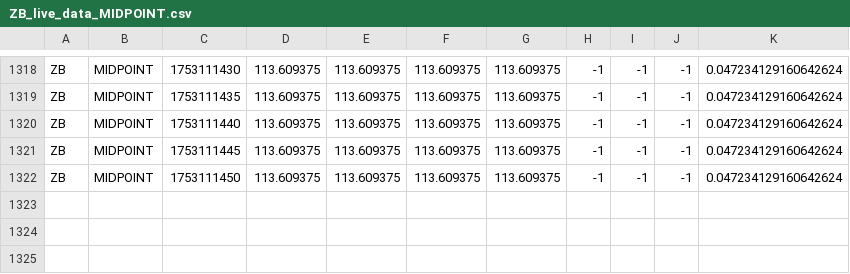
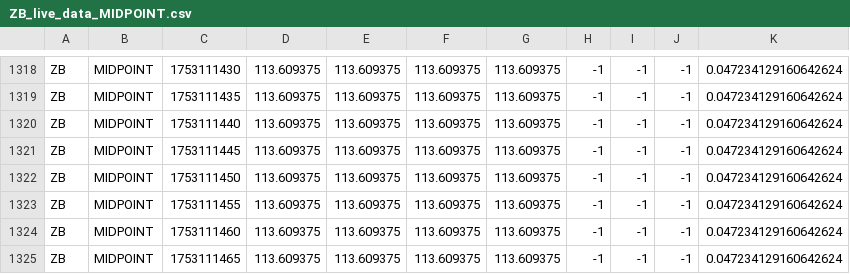
Before and after one commit to RedNerka/line_chart_test, a CSV file: live_data/ZB_live_data_MIDPOINT.csv, drawn as a sheet; only a part is shown, gaps mark what is left out.

```diff
--- a/live_data/ZB_live_data_MIDPOINT.csv
+++ b/live_data/ZB_live_data_MIDPOINT.csv
@@ -1322 +1322,4 @@ ZB,MIDPOINT,1753111445,113.609375,113.609375,113.609375,113.609375,-1,-1,-1,0.04
 ZB,MIDPOINT,1753111450,113.609375,113.609375,113.609375,113.609375,-1,-1,-1,0.047234129160642624
+ZB,MIDPOINT,1753111455,113.609375,113.609375,113.609375,113.609375,-1,-1,-1,0.047234129160642624
+ZB,MIDPOINT,1753111460,113.609375,113.609375,113.609375,113.609375,-1,-1,-1,0.047234129160642624
+ZB,MIDPOINT,1753111465,113.609375,113.609375,113.609375,113.609375,-1,-1,-1,0.047234129160642624
```
Also changed, not shown: live_data/ZN_live_data_MIDPOINT.csv.
